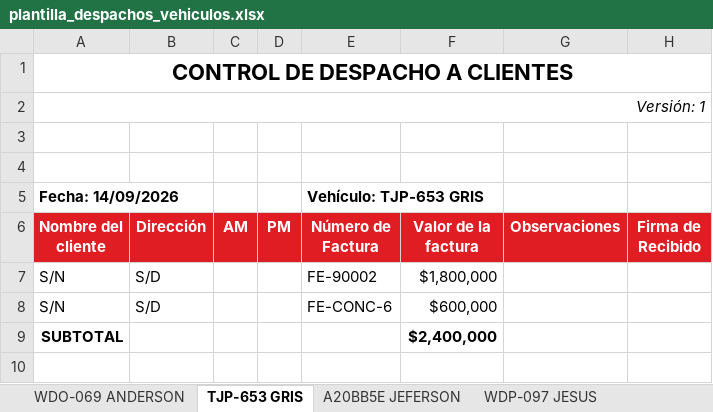
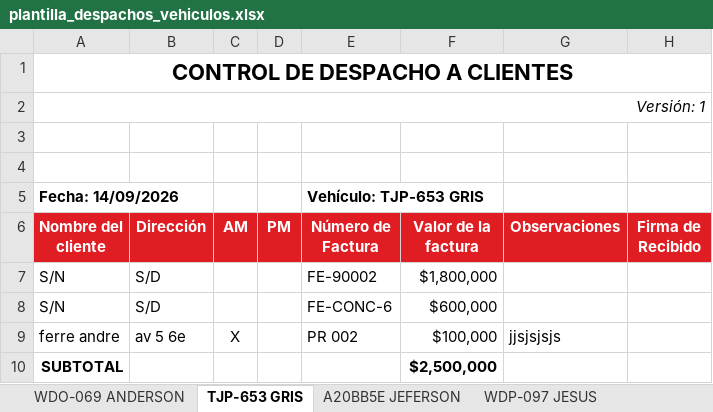
Before and after one commit to daviesteban013-debug/despachos-valenciana, an Excel workbook: server/data/plantilla_despachos_vehiculos.xlsx, sheet TJP-653 GRIS, drawn as a sheet; values as stored, in another font and other column widths than the file's, no borders; addresses are those after the commit; the diff names each change by its address in the sheet, - before the commit and + after, or states it on an @@ line.

```diff
--- a/server/data/plantilla_despachos_vehiculos.xlsx (sheet TJP-653 GRIS)
+++ b/server/data/plantilla_despachos_vehiculos.xlsx (sheet TJP-653 GRIS)
+row 9: ferre andre | av 5 6e | X |  | PR 002 | $100,000 | jjsjsjsjs
-F10 (Valor de la factura): $2,400,000
+F10 (Valor de la factura): $2,500,000
```
Also changed, not shown: sheet WDP-097 JESUS, 1 other file.
